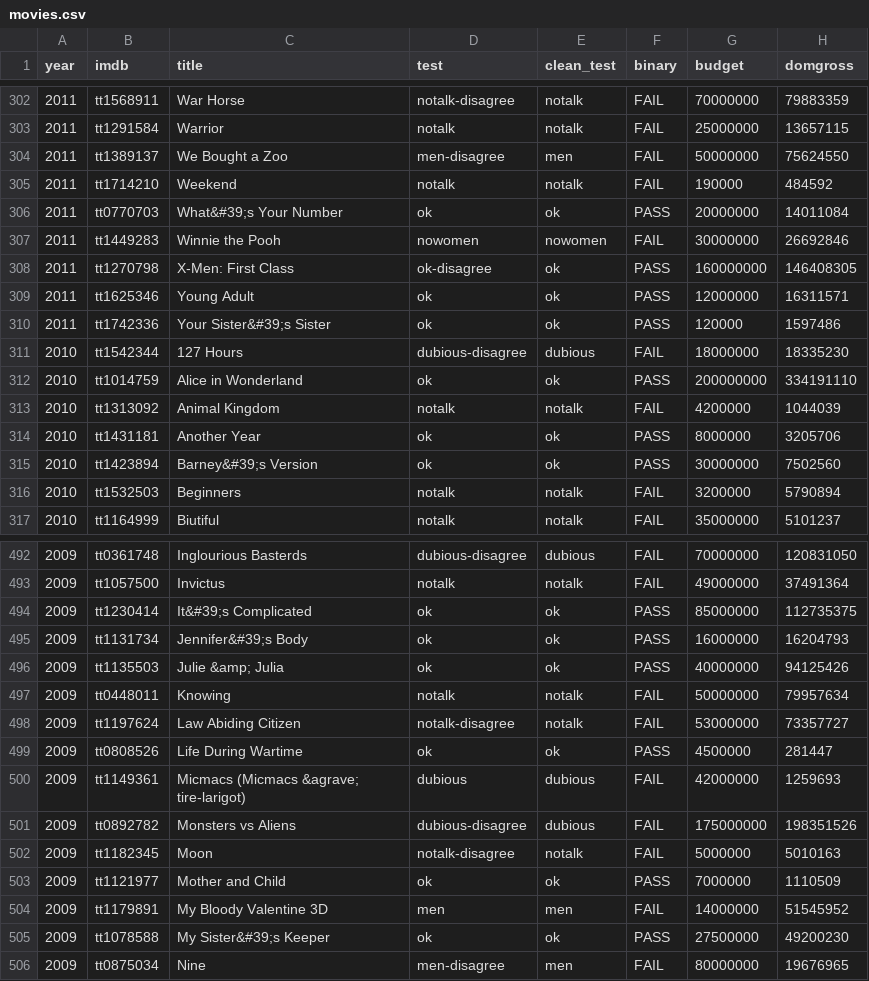
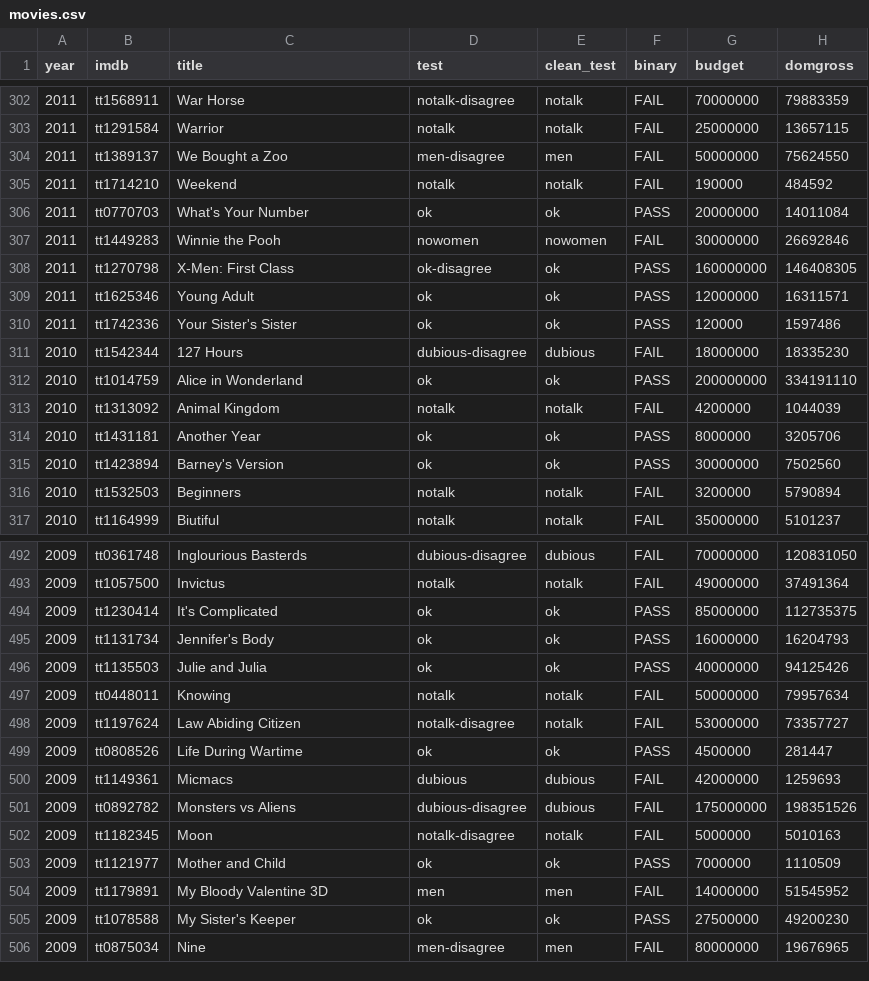
Before and after one commit to mariannamullens/bechdel-test, a CSV file: movies.csv, drawn as a sheet; only a part is shown, gaps mark what is left out; the diff covers the shown part only; the diff names each change by its address in the sheet, - before the commit and + after, or states it on an @@ line.

```diff
--- a/movies.csv
+++ b/movies.csv
-C306 (title): What&#39;s Your Number
+C306 (title): What's Your Number
-C310 (title): Your Sister&#39;s Sister
+C310 (title): Your Sister's Sister
-C315 (title): Barney&#39;s Version
+C315 (title): Barney's Version
-C494 (title): It&#39;s Complicated
+C494 (title): It's Complicated
-C495 (title): Jennifer&#39;s Body
+C495 (title): Jennifer's Body
-C496 (title): Julie &amp; Julia
+C496 (title): Julie and Julia
-C500 (title): Micmacs (Micmacs &agrave; tire-larigot)
+C500 (title): Micmacs
-C505 (title): My Sister&#39;s Keeper
+C505 (title): My Sister's Keeper
```
Also changed, not shown: 90 edited cells elsewhere in this file, 5 other files.
